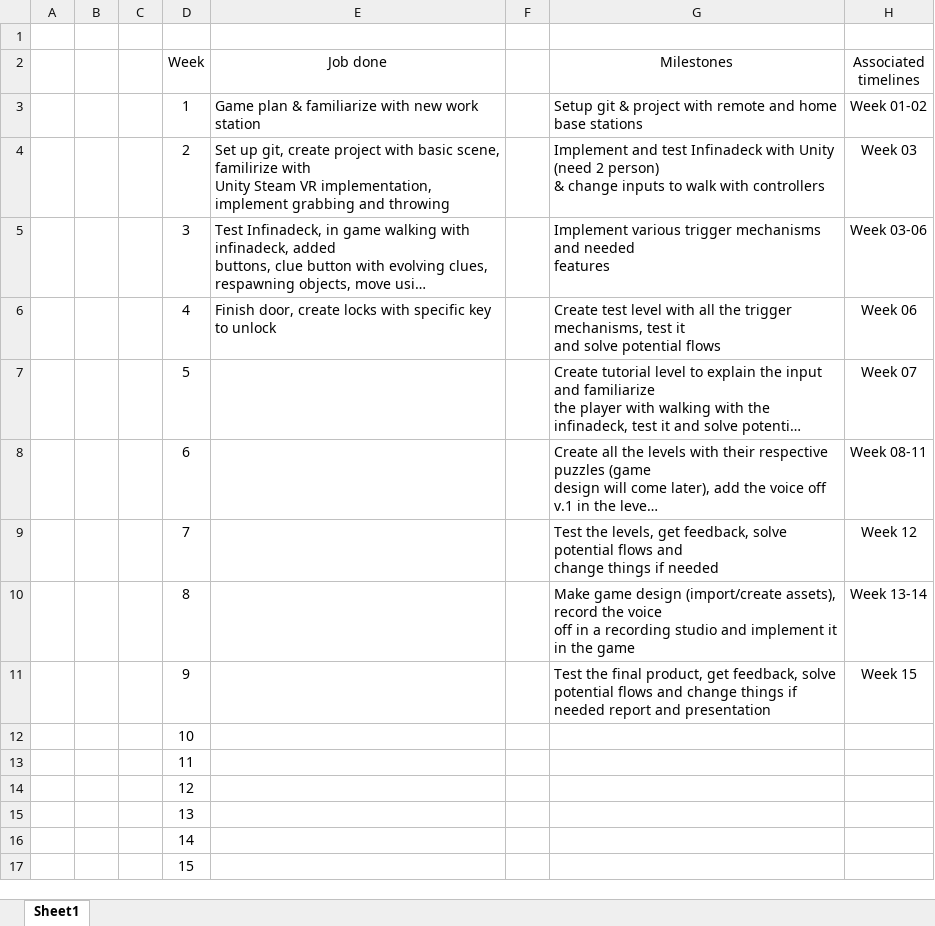
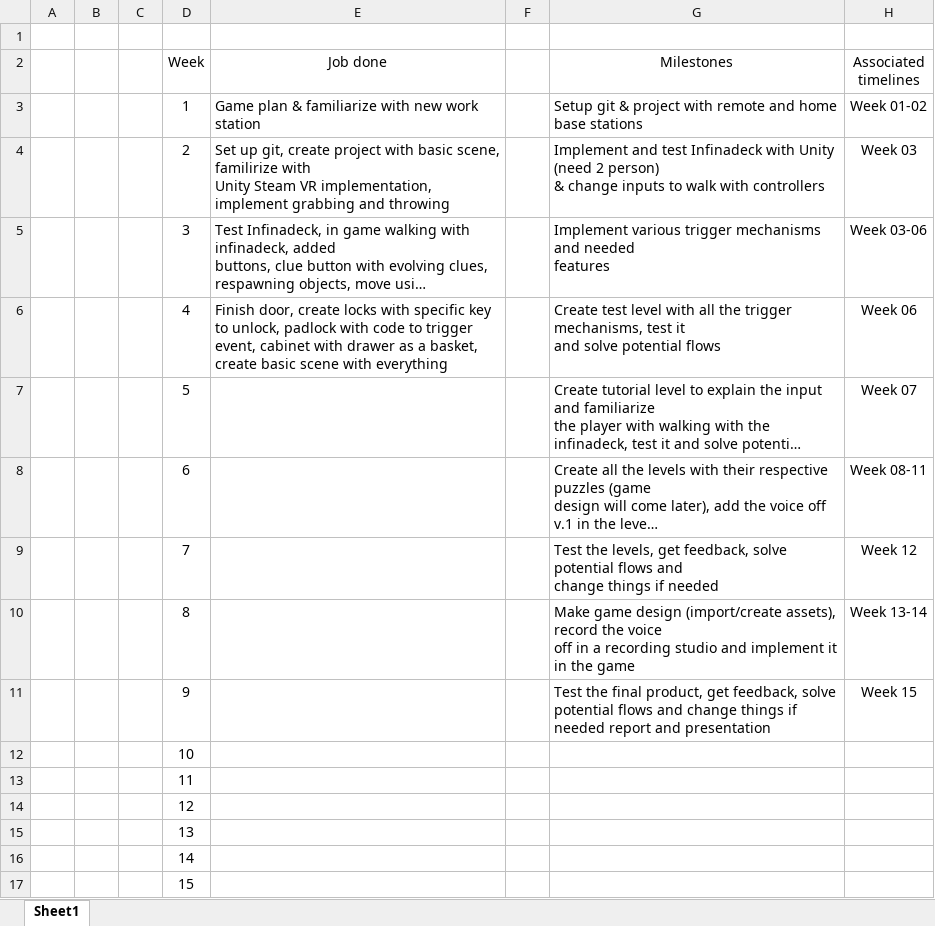
Before and after one commit to Nchappui/VR_GAME, an Excel workbook: Milestones and work done.xlsx, sheet Sheet1, drawn as a sheet; long unchanged cells end in …; values as stored, in another font and other column widths than the file's, no borders; the diff names each change by its address in the sheet, - before the commit and + after, or states it on an @@ line.

Commit message:
Rearrange basic scene

```diff
--- a/Milestones and work done.xlsx (sheet Sheet1)
+++ b/Milestones and work done.xlsx (sheet Sheet1)
-E6 (Job done): …key to unlock
+E6 (Job done): …key to unlock, padlock with code to trigger event, cabinet with drawer as a basket, create basic scene with everything
```
Also changed, not shown: 4 other files.
